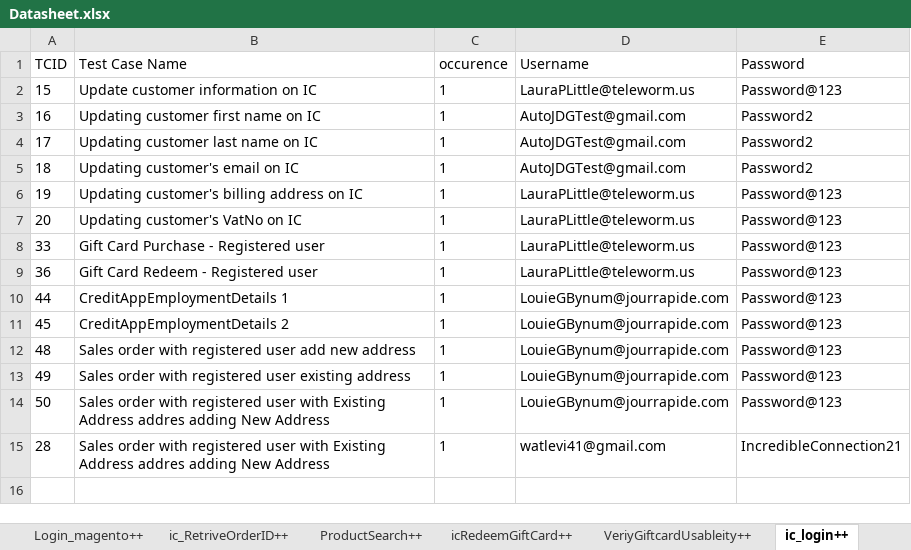
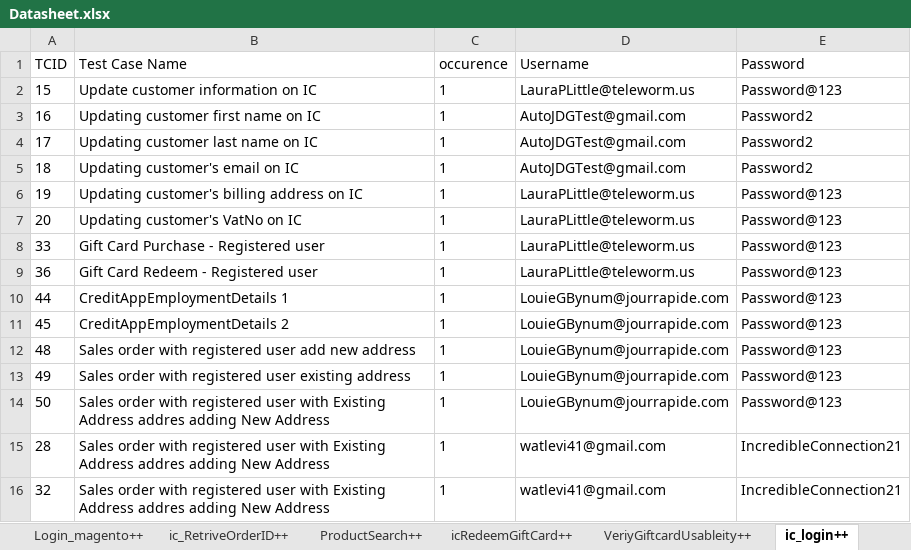
Before and after one commit to Nhlanhla007/Lesaka_automation, an Excel workbook: Reports/Datasheet.xlsx, sheet ic_login++, drawn as a sheet; values as stored, in another font and other column widths than the file's, no borders; the diff names each change by its address in the sheet, - before the commit and + after, or states it on an @@ line.

```diff
--- a/Reports/Datasheet.xlsx (sheet ic_login++)
+++ b/Reports/Datasheet.xlsx (sheet ic_login++)
+row 16: 32 | Sales order with registered user with Existing Address addres adding New Address | 1 | watlevi41@gmail.com | IncredibleConnection21
```
Also changed, not shown: sheet ProductSearch++, sheet ClearCart++, 5 other files.
